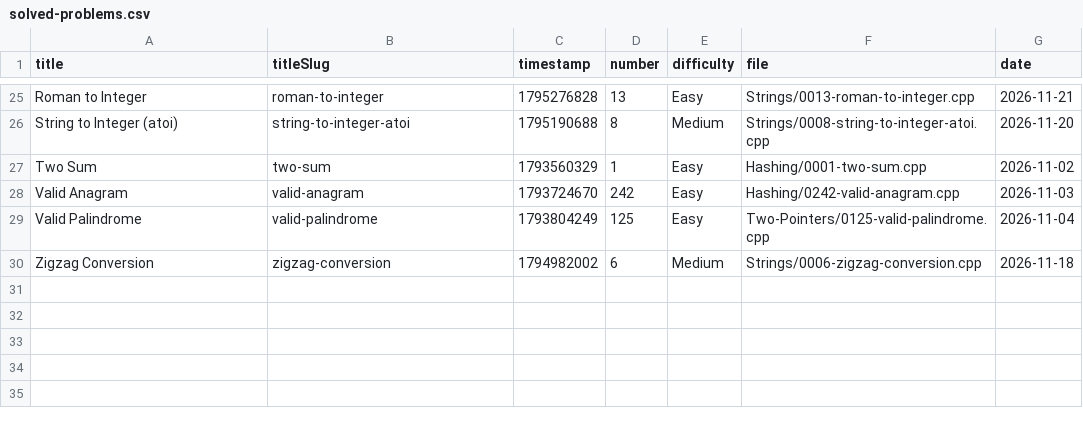
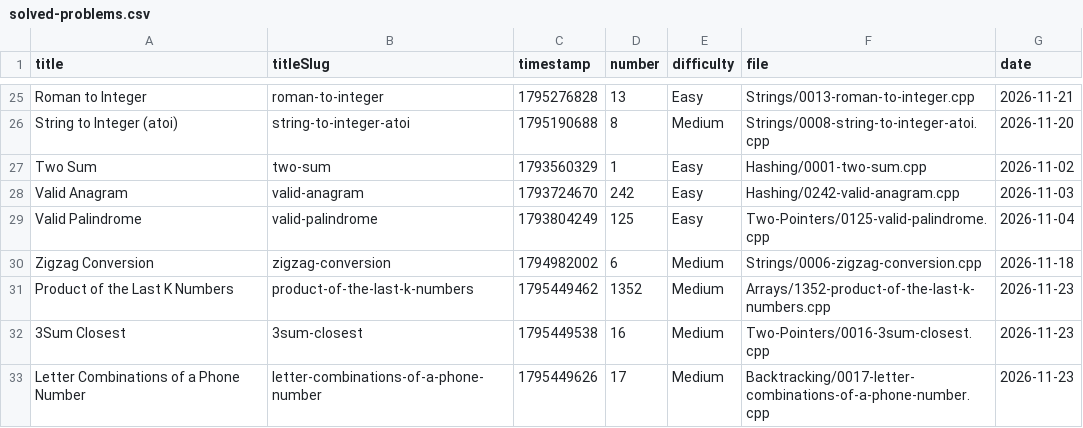
Before and after one commit to vaibhavrvalakunde2006-gif/leetcode-solutions, a CSV file: solved-problems.csv, drawn as a sheet; only a part is shown, gaps mark what is left out.

```diff
--- a/solved-problems.csv
+++ b/solved-problems.csv
@@ -30 +30,4 @@
 "Zigzag Conversion","zigzag-conversion","1794982002","6","Medium","Strings/0006-zigzag-conversion.cpp","2026-11-18"
+"Product of the Last K Numbers","product-of-the-last-k-numbers","1795449462","1352","Medium","Arrays/1352-product-of-the-last-k-numbers.cpp","2026-11-23"
+"3Sum Closest","3sum-closest","1795449538","16","Medium","Two-Pointers/0016-3sum-closest.cpp","2026-11-23"
+"Letter Combinations of a Phone Number","letter-combinations-of-a-phone-number","1795449626","17","Medium","Backtracking/0017-letter-combinations-of-a-phone-number.cpp","2026-11-23"
```
Also changed, not shown: 4 other files.
